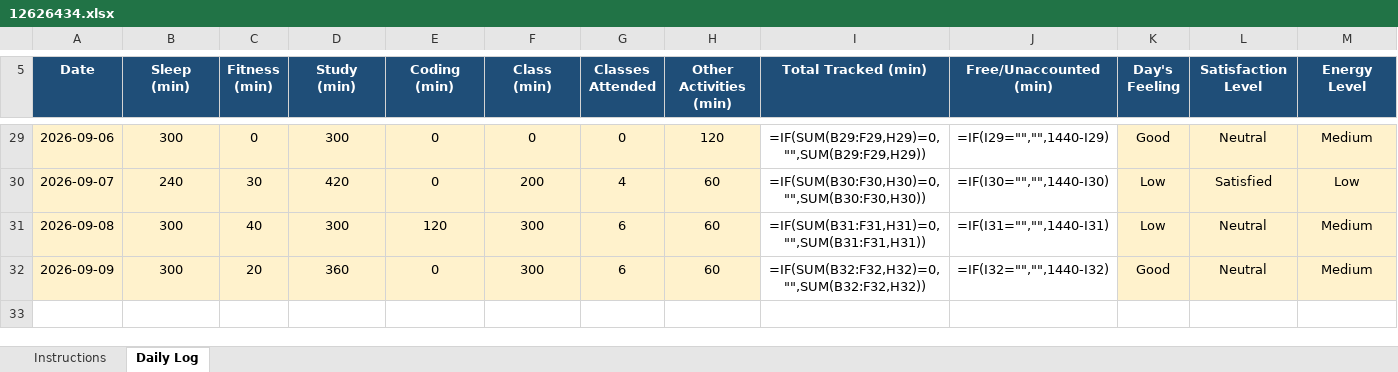
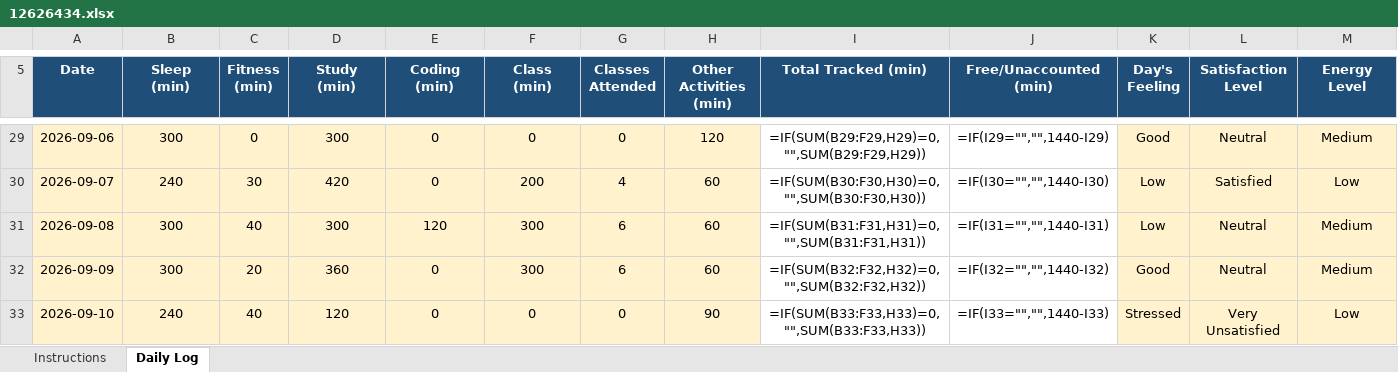
Before and after one commit to anishmm098/python_minor_project_1, an Excel workbook: 12626434.xlsx, sheet Daily Log, drawn as a sheet; only a part is shown, gaps mark what is left out; values as stored, in another font and other column widths than the file's, no borders; formulas without a stored value are shown as written; conditional formats not drawn; rows hold the shown columns only; the diff names each change by its address in the sheet, - before the commit and + after, or states it on an @@ line.

Commit message:
Update 12626434.xlsx - 10 September 2026

```diff
--- a/12626434.xlsx (sheet Daily Log)
+++ b/12626434.xlsx (sheet Daily Log)
+row 33: 2026-09-10 | 240 | 40 | 120 | 0 | 0 | 0 | 90 | =IF(SUM(B33:F33,H33)=0,"",SUM(B33:F33,H33)) | =IF(I33="","",1440-I33) | Stressed | Very Unsatisfied | Low
```
